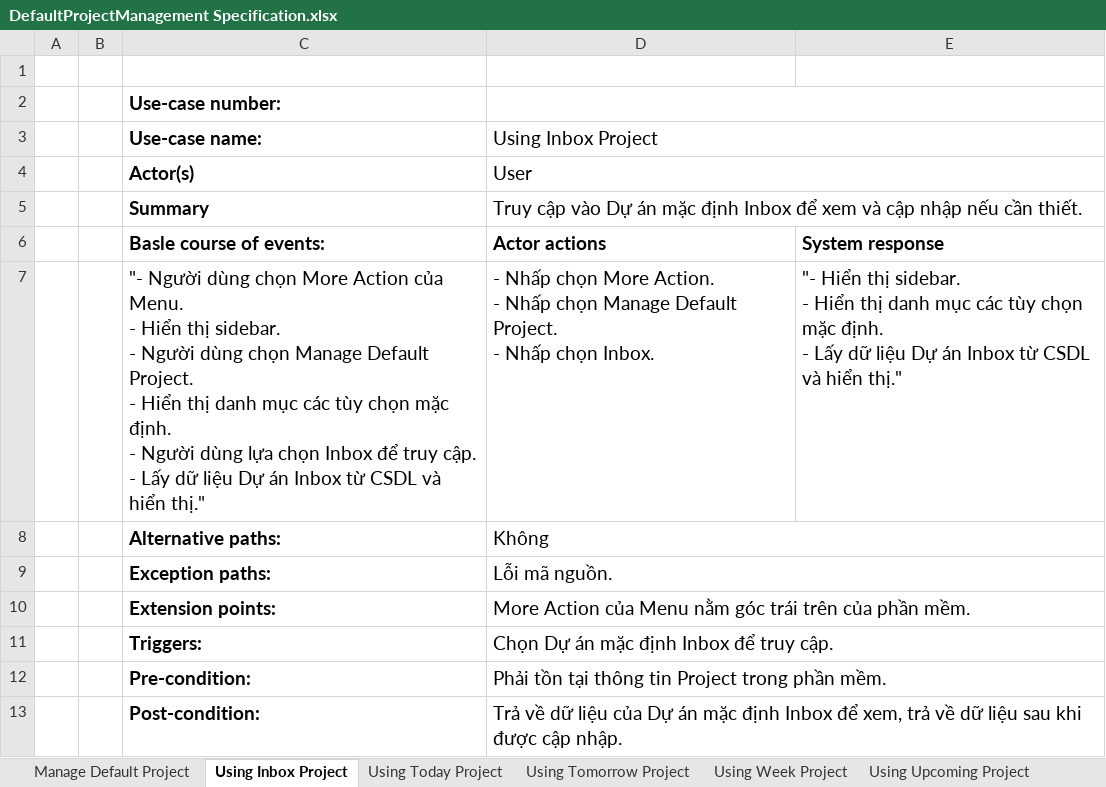
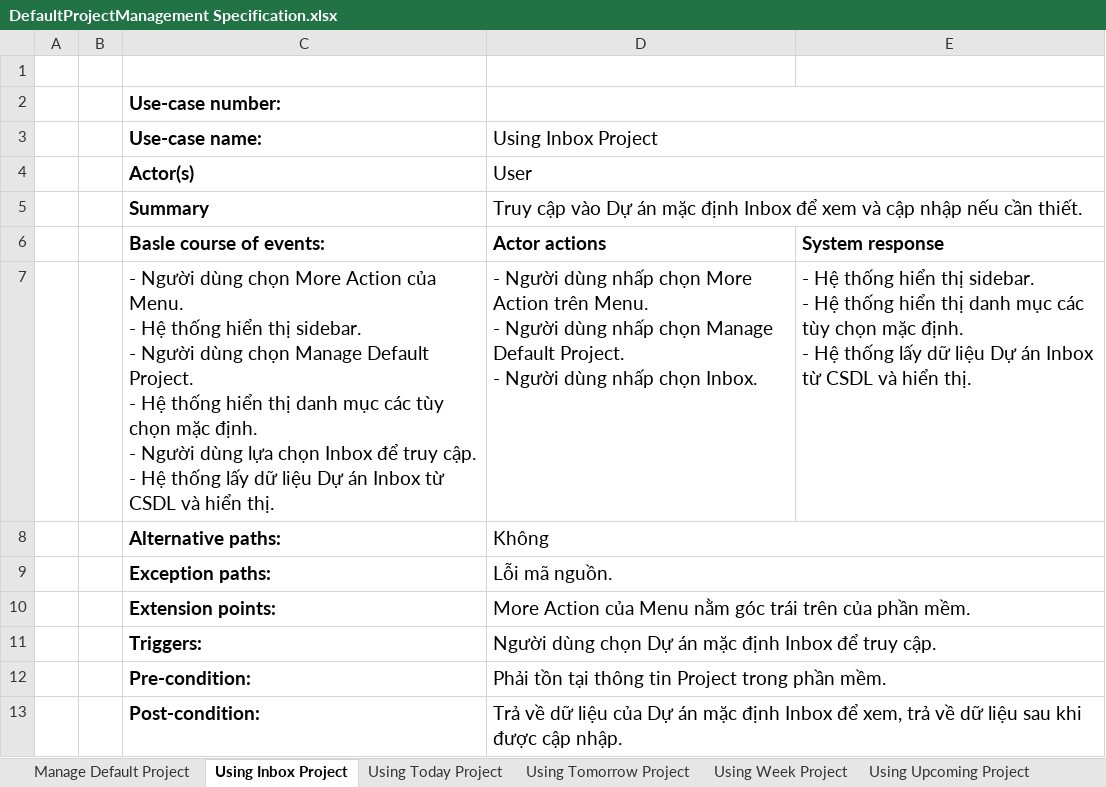
Before and after one commit to Merevoli-DatLuu/To-Do-App, an Excel workbook: ToDoApp-Doc/Document/Diagram/UseCase/DefaultProjectManagement/DefaultProjectManagement Specification.xlsx, sheet Using Inbox Project, drawn as a sheet; values as stored, in another font and other column widths than the file's, no borders; removed rows and columns are numbered as before the commit, all else as after; ↵ is a line break in a cell; the diff names each change by its address in the sheet, - before the commit and + after, or states it on an @@ line.

Commit message:
[TODO-27]-[Modified]: DefaultProjectManagement Specification

```diff
--- a/ToDoApp-Doc/Document/Diagram/UseCase/DefaultProjectManagement/DefaultProjectManagement Specification.xlsx (sheet Using Inbox Project)
+++ b/ToDoApp-Doc/Document/Diagram/UseCase/DefaultProjectManagement/DefaultProjectManagement Specification.xlsx (sheet Using Inbox Project)
-row 7:  |  | "- Người dùng chọn More Action của Menu. ↵ - Hiển thị sidebar. ↵ - Người dùng chọn Manage Default Project. ↵ - Hiển thị danh mục các tùy chọn mặc định. ↵ - Người dùng lựa chọn Inbox để truy cập. ↵ - Lấy dữ liệu Dự án Inbox từ CSDL và hiển thị." | - Nhấp chọn More Action. ↵ - Nhấp chọn Manage Default Project. ↵ - Nhấp chọn Inbox. | "- Hiển thị sidebar. ↵ - Hiển thị danh mục các tùy chọn mặc định. ↵ - Lấy dữ liệu Dự án Inbox từ CSDL và hiển thị."
+row 7:  |  | - Người dùng chọn More Action của Menu. ↵ - Hệ thống hiển thị sidebar. ↵ - Người dùng chọn Manage Default Project. ↵ - Hệ thống hiển thị danh mục các tùy chọn mặc định. ↵ - Người dùng lựa chọn Inbox để truy cập. ↵ - Hệ thống lấy dữ liệu Dự án Inbox từ CSDL và hiển thị. | - Người dùng nhấp chọn More Action trên Menu. ↵ - Người dùng nhấp chọn Manage Default Project. ↵ - Người dùng nhấp chọn Inbox. | - Hệ thống hiển thị sidebar. ↵ - Hệ thống hiển thị danh mục các tùy chọn mặc định. ↵ - Hệ thống lấy dữ liệu Dự án Inbox từ CSDL và hiển thị.
-D11 (Using Inbox Project): Chọn Dự án mặc định Inbox để truy cập.
+D11 (Using Inbox Project): Người dùng chọn Dự án mặc định Inbox để truy cập.
```
Also changed, not shown: sheet Using Tomorrow Project, sheet Using Week Project, sheet Using Upcoming Project, sheet Using Today Project, sheet Manage Default Project.
